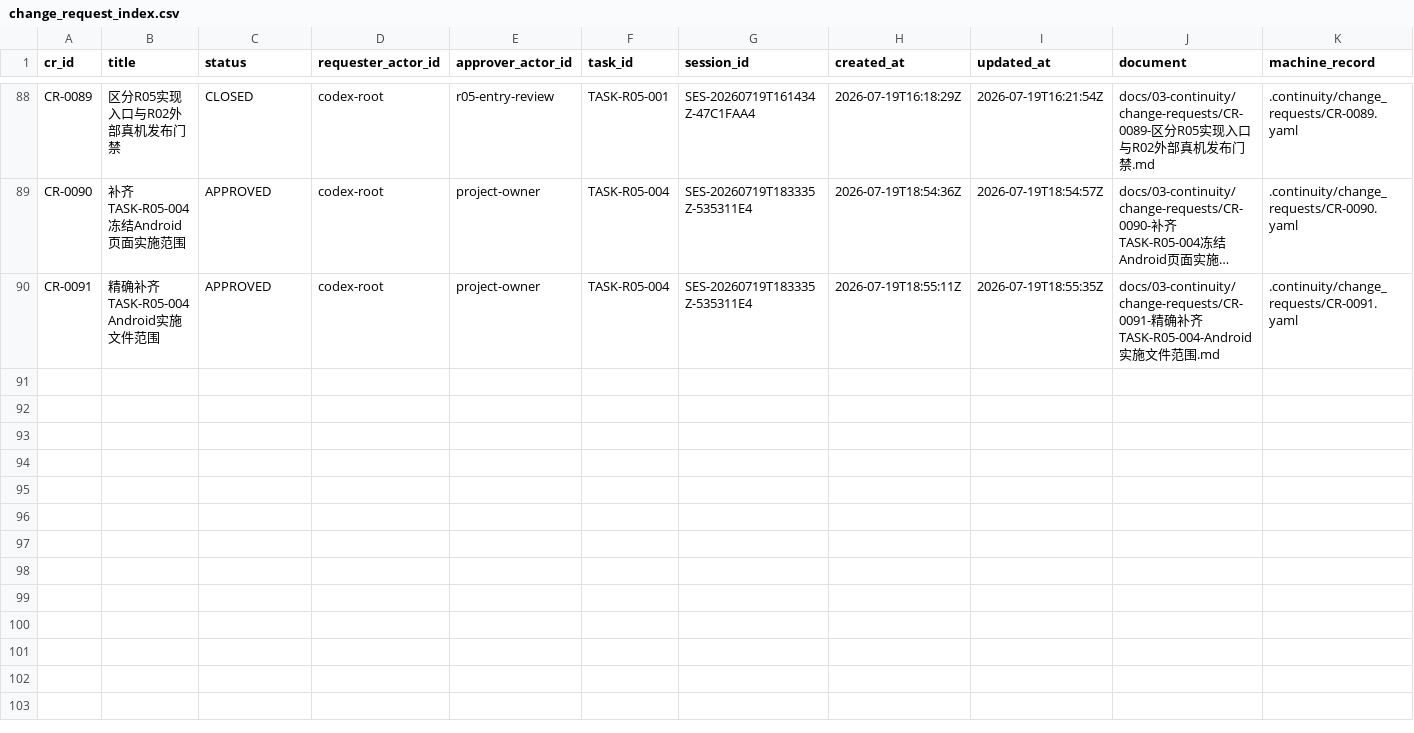
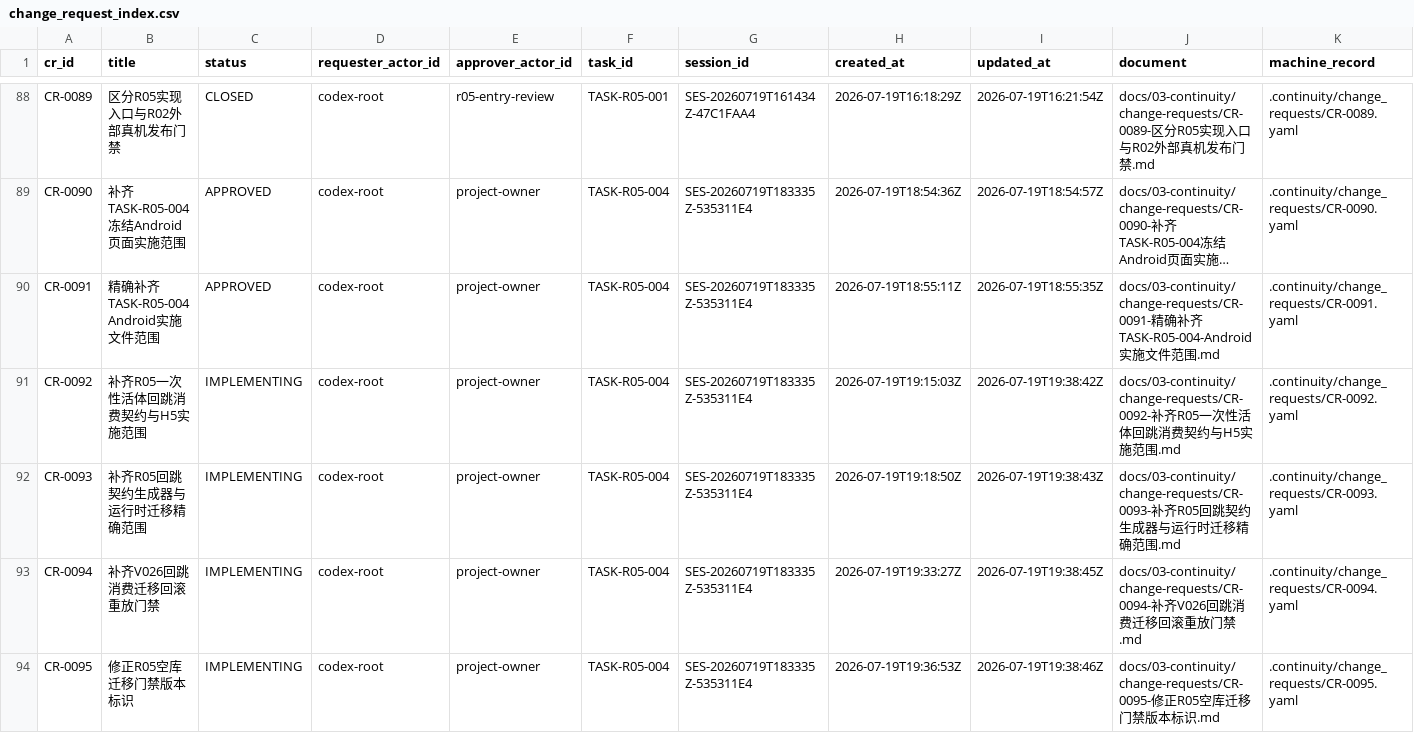
Before and after one commit to fei613293175/hhy, a CSV file: catalogs/change_request_index.csv, drawn as a sheet; only a part is shown, gaps mark what is left out; long unchanged cells end in …; the diff names each change by its address in the sheet, - before the commit and + after, or states it on an @@ line.

Commit message:
[STORY-R05-001] feat(identity): secure one-time liveness callback
Task-ID: TASK-R05-004
Session-ID: SES-20260719T183335Z-535311E4
Checkpoint-ID: CP-SES-20260719T183335Z-535311E4-0005
Tests: PASS:backend-callback,documentation-generated-ui,h5-callback,postgres-v026
CR: CR-0090,CR-0091,CR-0092,CR-0093,CR-0094,CR-0095
Story-ID: STORY-R05-001

```diff
--- a/catalogs/change_request_index.csv
+++ b/catalogs/change_request_index.csv
+row 91: CR-0092 | 补齐R05一次性活体回跳消费契约与H5实施范围 | IMPLEMENTING | codex-root | project-owner | TASK-R05-004 | SES-20260719T183335Z-535311E4 | 2026-07-19T19:15:03Z | 2026-07-19T19:38:42Z | docs/03-continuity/change-requests/CR-0092-补齐R05一次性活体回跳消费契约与H5实施范围.md | .continuity/change_requests/CR-0092.yaml
+row 92: CR-0093 | 补齐R05回跳契约生成器与运行时迁移精确范围 | IMPLEMENTING | codex-root | project-owner | TASK-R05-004 | SES-20260719T183335Z-535311E4 | 2026-07-19T19:18:50Z | 2026-07-19T19:38:43Z | docs/03-continuity/change-requests/CR-0093-补齐R05回跳契约生成器与运行时迁移精确范围.md | .continuity/change_requests/CR-0093.yaml
+row 93: CR-0094 | 补齐V026回跳消费迁移回滚重放门禁 | IMPLEMENTING | codex-root | project-owner | TASK-R05-004 | SES-20260719T183335Z-535311E4 | 2026-07-19T19:33:27Z | 2026-07-19T19:38:45Z | docs/03-continuity/change-requests/CR-0094-补齐V026回跳消费迁移回滚重放门禁.md | .continuity/change_requests/CR-0094.yaml
+row 94: CR-0095 | 修正R05空库迁移门禁版本标识 | IMPLEMENTING | codex-root | project-owner | TASK-R05-004 | SES-20260719T183335Z-535311E4 | 2026-07-19T19:36:53Z | 2026-07-19T19:38:46Z | docs/03-continuity/change-requests/CR-0095-修正R05空库迁移门禁版本标识.md | .continuity/change_requests/CR-0095.yaml
```
Also changed, not shown: catalogs/api_endpoints.csv, catalogs/api_ui_ownership.csv, 51 other files.
